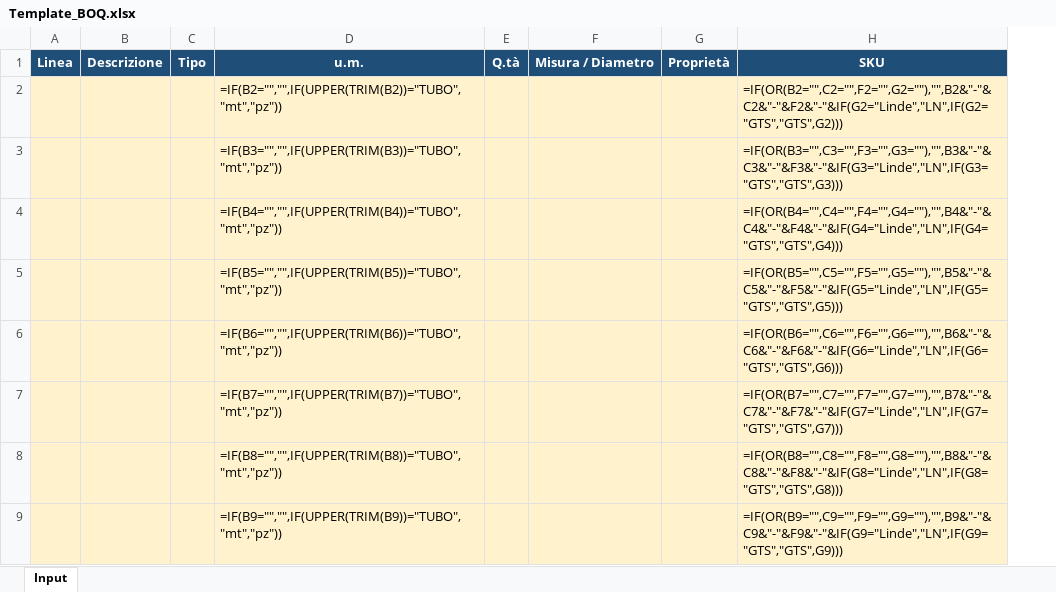
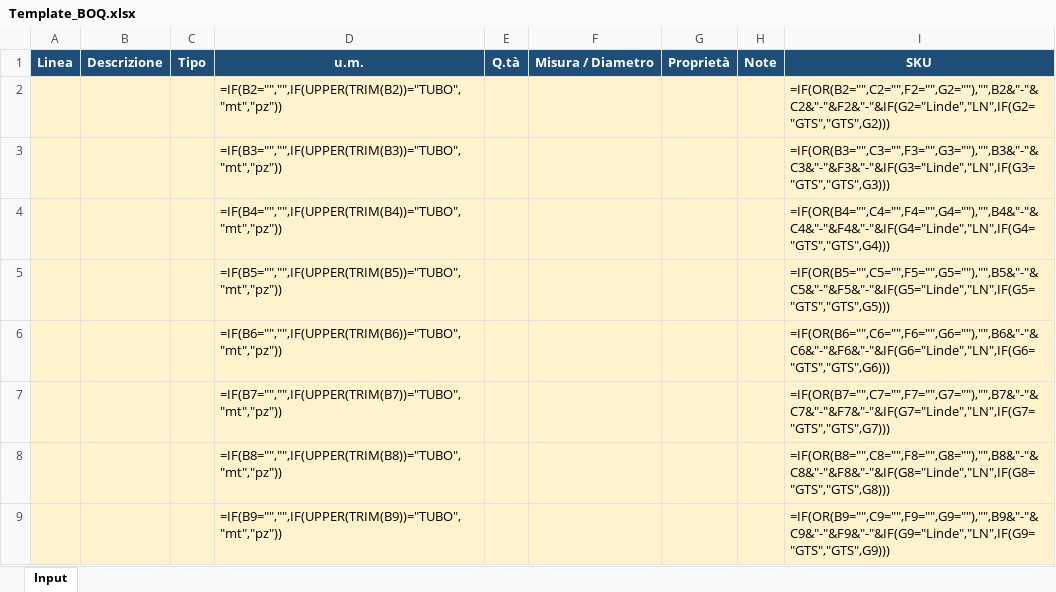
Before and after one commit to luperola/QR_Code, an Excel workbook: Template_BOQ.xlsx, sheet Input, drawn as a sheet; only a part is shown; values as stored, in another font and other column widths than the file's, no borders; formulas without a stored value are shown as written; the diff names each change by its address in the sheet, - before the commit and + after, or states it on an @@ line.

Commit message:
Update BOQ template format

```diff
--- a/Template_BOQ.xlsx (sheet Input)
+++ b/Template_BOQ.xlsx (sheet Input)
+column H, row 1: Note
```
Also changed, not shown: 1 other file.
